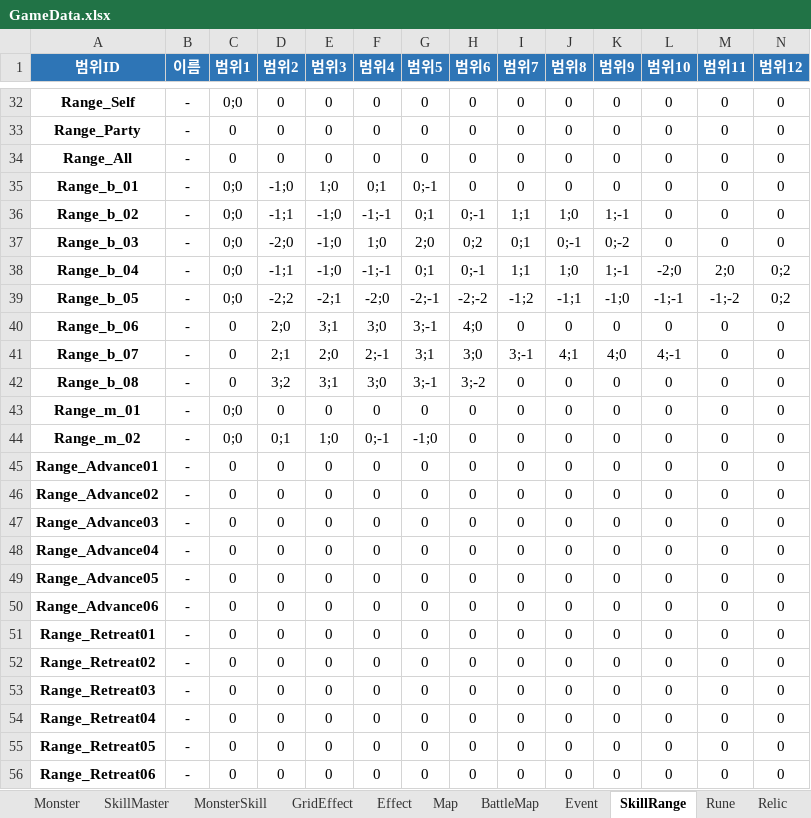
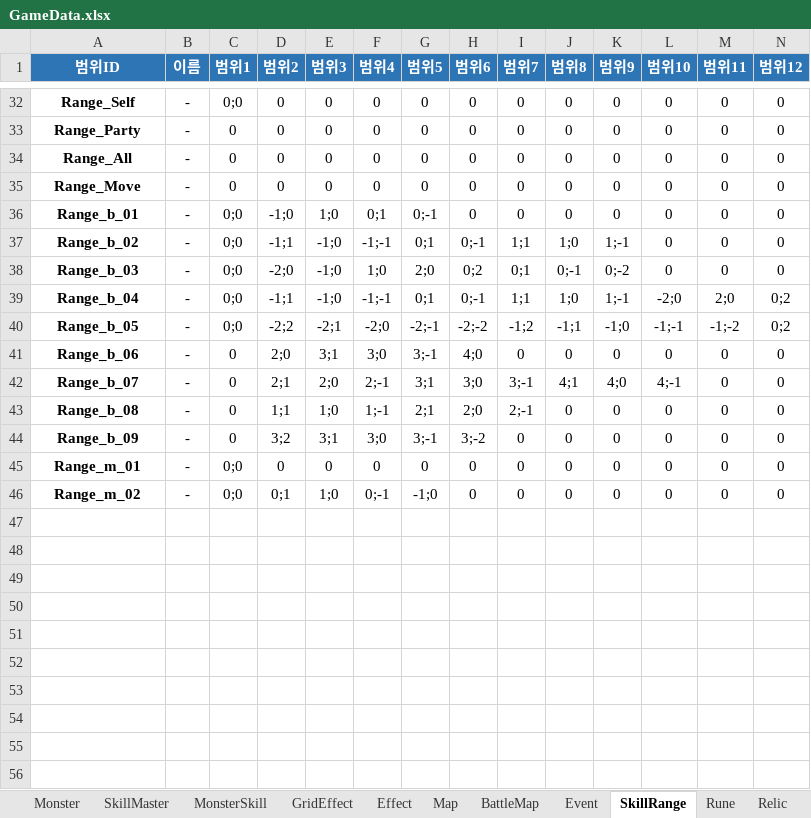
Before and after one commit to BIRANG22/RELIC, an Excel workbook: Assets/ExcelSource/GameData.xlsx, sheet SkillRange, drawn as a sheet; only a part is shown, gaps mark what is left out; values as stored, in another font and other column widths than the file's, no borders; removed rows and columns are numbered as before the commit, all else as after; rows hold the shown columns only; the diff names each change by its address in the sheet, - before the commit and + after, or states it on an @@ line.

```diff
--- a/Assets/ExcelSource/GameData.xlsx (sheet SkillRange)
+++ b/Assets/ExcelSource/GameData.xlsx (sheet SkillRange)
+row 35: Range_Move | - | 0 | 0 | 0 | 0 | 0 | 0 | 0 | 0 | 0 | 0 | 0 | 0
-D43 (범위2): 3;2
+D43 (범위2): 1;1
-E43 (범위3): 3;1
+E43 (범위3): 1;0
-F43 (범위4): 3;0
+F43 (범위4): 1;-1
-G43 (범위5): 3;-1
+G43 (범위5): 2;1
-H43 (범위6): 3;-2
+H43 (범위6): 2;0
-I43 (범위7): 0
+I43 (범위7): 2;-1
+row 44: Range_b_09 | - | 0 | 3;2 | 3;1 | 3;0 | 3;-1 | 3;-2 | 0 | 0 | 0 | 0 | 0 | 0
-row 45: Range_Advance01 | - | 0 | 0 | 0 | 0 | 0 | 0 | 0 | 0 | 0 | 0 | 0 | 0
-row 46: Range_Advance02 | - | 0 | 0 | 0 | 0 | 0 | 0 | 0 | 0 | 0 | 0 | 0 | 0
-row 47: Range_Advance03 | - | 0 | 0 | 0 | 0 | 0 | 0 | 0 | 0 | 0 | 0 | 0 | 0
-row 48: Range_Advance04 | - | 0 | 0 | 0 | 0 | 0 | 0 | 0 | 0 | 0 | 0 | 0 | 0
-row 49: Range_Advance05 | - | 0 | 0 | 0 | 0 | 0 | 0 | 0 | 0 | 0 | 0 | 0 | 0
-row 50: Range_Advance06 | - | 0 | 0 | 0 | 0 | 0 | 0 | 0 | 0 | 0 | 0 | 0 | 0
-row 51: Range_Retreat01 | - | 0 | 0 | 0 | 0 | 0 | 0 | 0 | 0 | 0 | 0 | 0 | 0
-row 52: Range_Retreat02 | - | 0 | 0 | 0 | 0 | 0 | 0 | 0 | 0 | 0 | 0 | 0 | 0
-row 53: Range_Retreat03 | - | 0 | 0 | 0 | 0 | 0 | 0 | 0 | 0 | 0 | 0 | 0 | 0
-row 54: Range_Retreat04 | - | 0 | 0 | 0 | 0 | 0 | 0 | 0 | 0 | 0 | 0 | 0 | 0
-row 55: Range_Retreat05 | - | 0 | 0 | 0 | 0 | 0 | 0 | 0 | 0 | 0 | 0 | 0 | 0
-row 56: Range_Retreat06 | - | 0 | 0 | 0 | 0 | 0 | 0 | 0 | 0 | 0 | 0 | 0 | 0
```
Also changed, not shown: sheet Effect, sheet MonsterSkill, sheet Monster, sheet GridEffect, sheet BattleMap, sheet Map, 24 other files.
